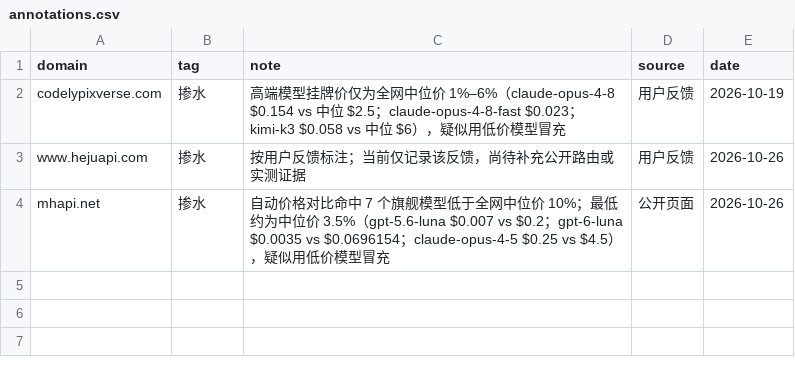
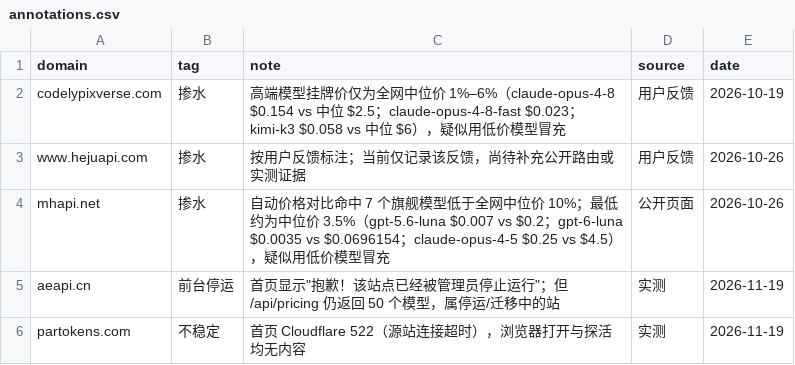
Before and after one commit to ruruamour/ai-relay-atlas, a CSV file: data/relays/annotations.csv, drawn as a sheet; the diff names each change by its address in the sheet, - before the commit and + after, or states it on an @@ line.

Commit message:
data: open all 130 contact-list domains in a real browser
HTTP 状态码判断不了页面性质（Cloudflare 挑战、JS 壳、访客闸门、停放页），
所以把清单里 130 个域名逐个用无头浏览器打开，记录判定类别、标题、文本字数、
关键词布尔命中，不存正文。

- 结果：中转站 69、打不开 25、相邻业务 13、非中转 11、账号/订阅代售 4、
  被盾拦截 4、停放/待售 2、前台已停 1、运营设施 1
- 30 个实核是中转站却没有任何公开价格/状态接口（gptproto.com、cubence.com、
  bazaarlink.ai、oneprovider.dev 等），主表门槛不变，只在候选索引里标 page_category
- 新增两条实测标注：aeapi.cn（首页已停但 /api/pricing 仍返回 50 个模型）、
  partokens.com（Cloudflare 522）
- index_candidates.py 读入浏览器实核结果，候选索引多一个 page_category 字段

```diff
--- a/data/relays/annotations.csv
+++ b/data/relays/annotations.csv
+row 5: aeapi.cn | 前台停运 | 首页显示"抱歉！该站点已经被管理员停止运行"；但 /api/pricing 仍返回 50 个模型，属停运/迁移中的站 | 实测 | 2026-11-19
+row 6: partokens.com | 不稳定 | 首页 Cloudflare 522（源站连接超时），浏览器打开与探活均无内容 | 实测 | 2026-11-19
```
Also changed, not shown: data/relays/relays.csv, 9 other files.
